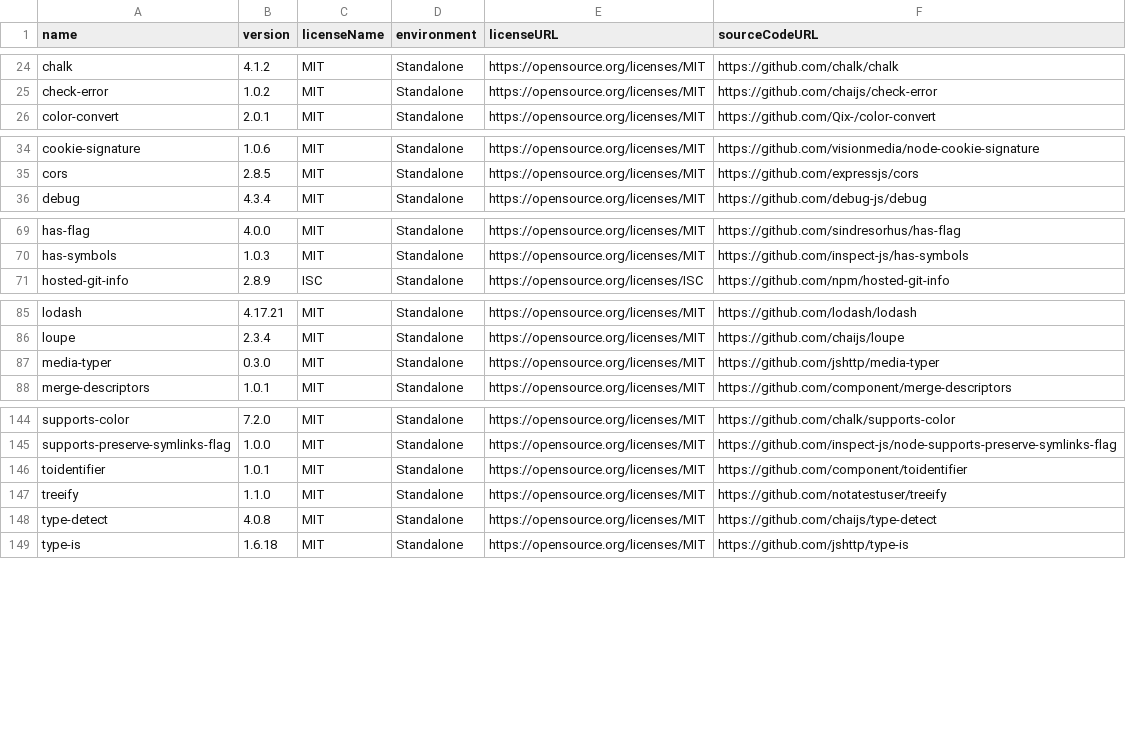
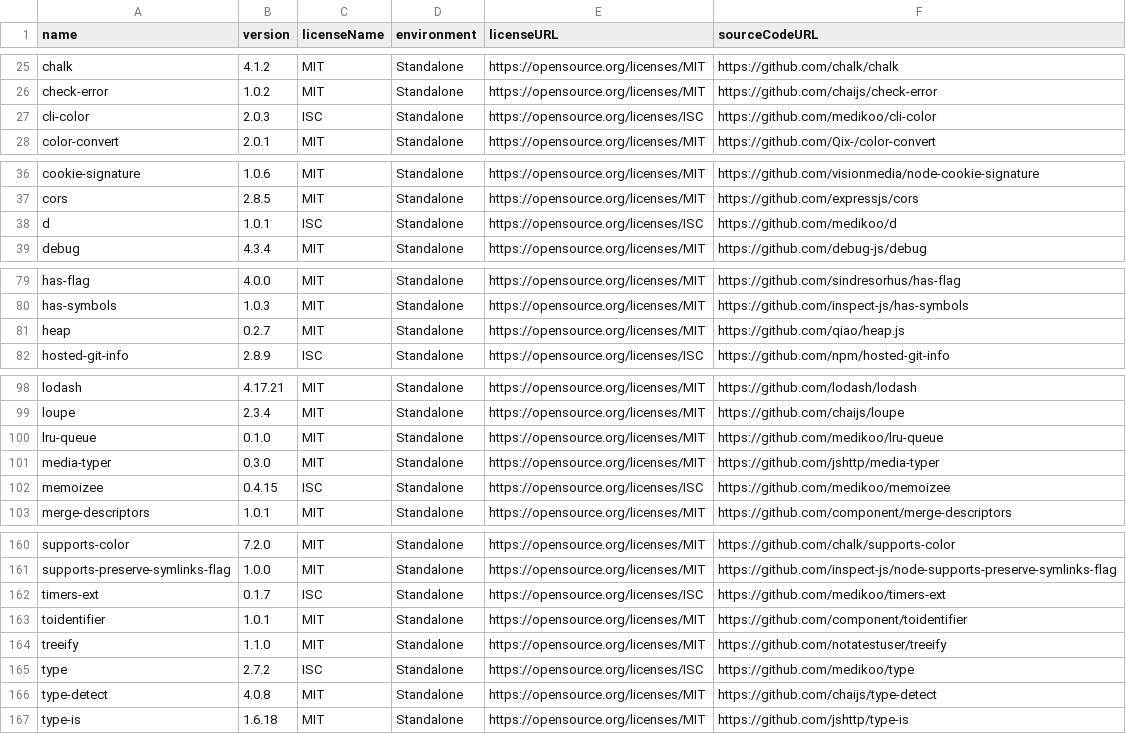
Before and after one commit to OpenTOSCA/opentosca-vintner, a CSV file: docs/docs/assets/documents/licenses.csv, drawn as a sheet; only a part is shown, gaps mark what is left out; the diff covers the shown part only.

```diff
--- a/docs/docs/assets/documents/licenses.csv
+++ b/docs/docs/assets/documents/licenses.csv
@@ -25,2 +26,3 @@ chalk,4.1.2,MIT,Standalone,https://opensource.org/licenses/MIT,https://github.co
 check-error,1.0.2,MIT,Standalone,https://opensource.org/licenses/MIT,https://github.com/chaijs/check-error
+cli-color,2.0.3,ISC,Standalone,https://opensource.org/licenses/ISC,https://github.com/medikoo/cli-color
 color-convert,2.0.1,MIT,Standalone,https://opensource.org/licenses/MIT,https://github.com/Qix-/color-convert
@@ -35,2 +37,3 @@ cookie-signature,1.0.6,MIT,Standalone,https://opensource.org/licenses/MIT,https:
 cors,2.8.5,MIT,Standalone,https://opensource.org/licenses/MIT,https://github.com/expressjs/cors
+d,1.0.1,ISC,Standalone,https://opensource.org/licenses/ISC,https://github.com/medikoo/d
 debug,4.3.4,MIT,Standalone,https://opensource.org/licenses/MIT,https://github.com/debug-js/debug
@@ -70,2 +80,3 @@ has-flag,4.0.0,MIT,Standalone,https://opensource.org/licenses/MIT,https://github
 has-symbols,1.0.3,MIT,Standalone,https://opensource.org/licenses/MIT,https://github.com/inspect-js/has-symbols
+heap,0.2.7,MIT,Standalone,https://opensource.org/licenses/MIT,https://github.com/qiao/heap.js
 hosted-git-info,2.8.9,ISC,Standalone,https://opensource.org/licenses/ISC,https://github.com/npm/hosted-git-info
@@ -86,3 +99,5 @@ lodash,4.17.21,MIT,Standalone,https://opensource.org/licenses/MIT,https://github
 loupe,2.3.4,MIT,Standalone,https://opensource.org/licenses/MIT,https://github.com/chaijs/loupe
+lru-queue,0.1.0,MIT,Standalone,https://opensource.org/licenses/MIT,https://github.com/medikoo/lru-queue
 media-typer,0.3.0,MIT,Standalone,https://opensource.org/licenses/MIT,https://github.com/jshttp/media-typer
+memoizee,0.4.15,ISC,Standalone,https://opensource.org/licenses/ISC,https://github.com/medikoo/memoizee
 merge-descriptors,1.0.1,MIT,Standalone,https://opensource.org/licenses/MIT,https://github.com/component/merge-descriptors
@@ -145,4 +161,6 @@ supports-color,7.2.0,MIT,Standalone,https://opensource.org/licenses/MIT,https://
 supports-preserve-symlinks-flag,1.0.0,MIT,Standalone,https://opensource.org/licenses/MIT,https://github.com/inspect-js/node-supports-preserve-symlinks-flag
+timers-ext,0.1.7,ISC,Standalone,https://opensource.org/licenses/ISC,https://github.com/medikoo/timers-ext
 toidentifier,1.0.1,MIT,Standalone,https://opensource.org/licenses/MIT,https://github.com/component/toidentifier
 treeify,1.1.0,MIT,Standalone,https://opensource.org/licenses/MIT,https://github.com/notatestuser/treeify
+type,2.7.2,ISC,Standalone,https://opensource.org/licenses/ISC,https://github.com/medikoo/type
 type-detect,4.0.8,MIT,Standalone,https://opensource.org/licenses/MIT,https://github.com/chaijs/type-detect
```
Also changed, not shown: 12 added rows elsewhere in this file, 9 other files.
